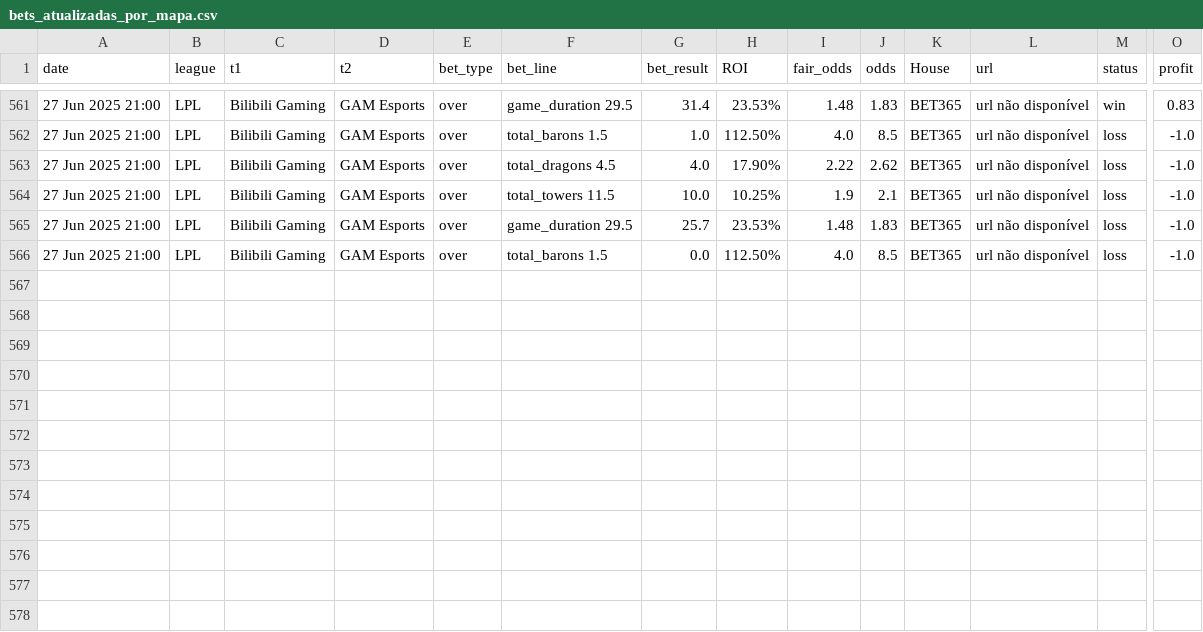
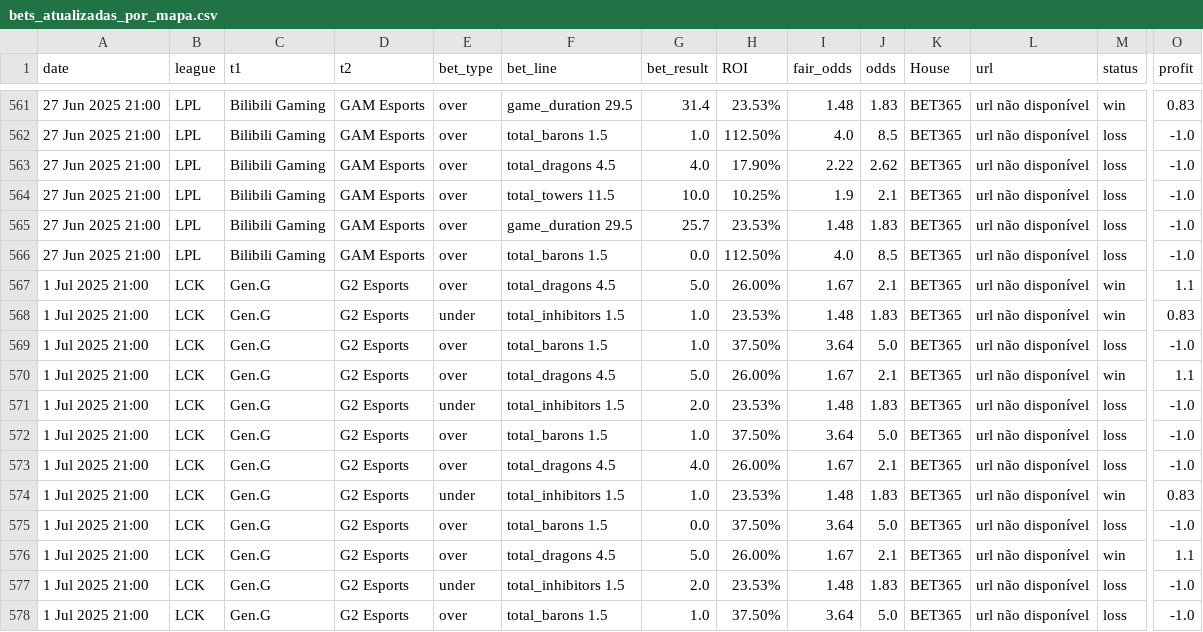
Before and after one commit to evaristomat/betting-dashboard, a CSV file: bets/bets_atualizadas_por_mapa.csv, drawn as a sheet; only a part is shown, gaps mark what is left out; rows hold the shown columns only; the diff names each change by its address in the sheet, - before the commit and + after, or states it on an @@ line.

```diff
--- a/bets/bets_atualizadas_por_mapa.csv
+++ b/bets/bets_atualizadas_por_mapa.csv
+row 567: 1 Jul 2025 21:00 | LCK | Gen.G | G2 Esports | over | total_dragons 4.5 | 5.0 | 26.00% | 1.67 | 2.1 | BET365 | url não disponível | win | 1.1
+row 568: 1 Jul 2025 21:00 | LCK | Gen.G | G2 Esports | under | total_inhibitors 1.5 | 1.0 | 23.53% | 1.48 | 1.83 | BET365 | url não disponível | win | 0.83
+row 569: 1 Jul 2025 21:00 | LCK | Gen.G | G2 Esports | over | total_barons 1.5 | 1.0 | 37.50% | 3.64 | 5.0 | BET365 | url não disponível | loss | -1.0
+row 570: 1 Jul 2025 21:00 | LCK | Gen.G | G2 Esports | over | total_dragons 4.5 | 5.0 | 26.00% | 1.67 | 2.1 | BET365 | url não disponível | win | 1.1
+row 571: 1 Jul 2025 21:00 | LCK | Gen.G | G2 Esports | under | total_inhibitors 1.5 | 2.0 | 23.53% | 1.48 | 1.83 | BET365 | url não disponível | loss | -1.0
+row 572: 1 Jul 2025 21:00 | LCK | Gen.G | G2 Esports | over | total_barons 1.5 | 1.0 | 37.50% | 3.64 | 5.0 | BET365 | url não disponível | loss | -1.0
+row 573: 1 Jul 2025 21:00 | LCK | Gen.G | G2 Esports | over | total_dragons 4.5 | 4.0 | 26.00% | 1.67 | 2.1 | BET365 | url não disponível | loss | -1.0
+row 574: 1 Jul 2025 21:00 | LCK | Gen.G | G2 Esports | under | total_inhibitors 1.5 | 1.0 | 23.53% | 1.48 | 1.83 | BET365 | url não disponível | win | 0.83
+row 575: 1 Jul 2025 21:00 | LCK | Gen.G | G2 Esports | over | total_barons 1.5 | 0.0 | 37.50% | 3.64 | 5.0 | BET365 | url não disponível | loss | -1.0
+row 576: 1 Jul 2025 21:00 | LCK | Gen.G | G2 Esports | over | total_dragons 4.5 | 5.0 | 26.00% | 1.67 | 2.1 | BET365 | url não disponível | win | 1.1
+row 577: 1 Jul 2025 21:00 | LCK | Gen.G | G2 Esports | under | total_inhibitors 1.5 | 2.0 | 23.53% | 1.48 | 1.83 | BET365 | url não disponível | loss | -1.0
+row 578: 1 Jul 2025 21:00 | LCK | Gen.G | G2 Esports | over | total_barons 1.5 | 1.0 | 37.50% | 3.64 | 5.0 | BET365 | url não disponível | loss | -1.0
```
Also changed, not shown: bets/bets_atualizadas.csv.
